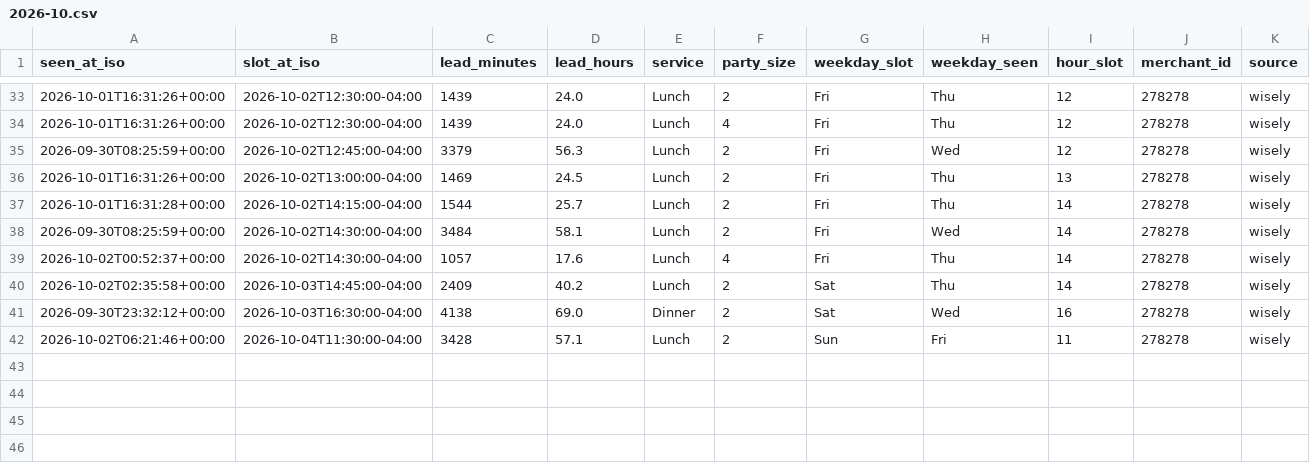
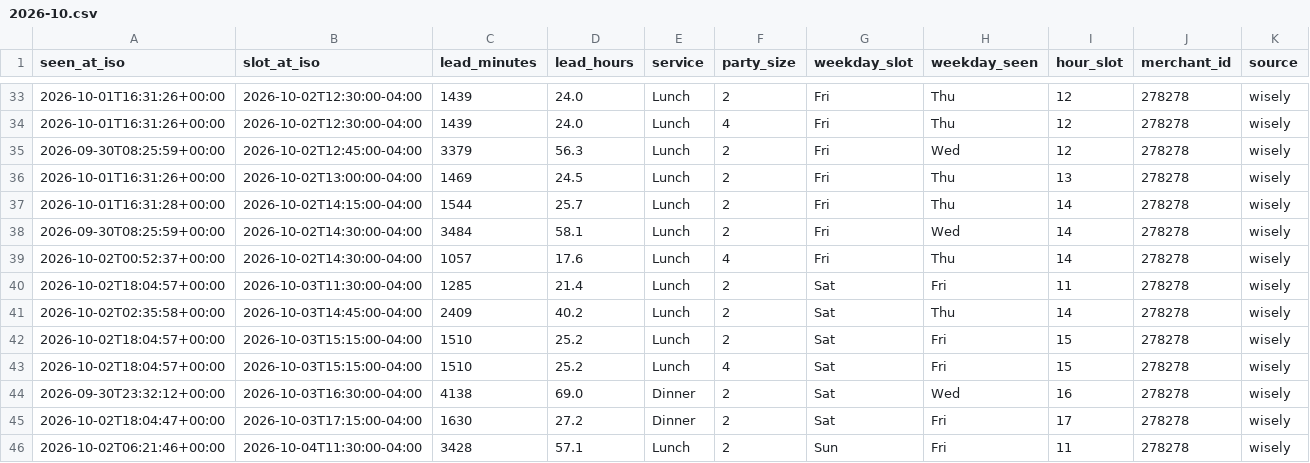
Before and after one commit to jacobschulman/stonewatch, a CSV file: data/availability/2026-10.csv, drawn as a sheet; only a part is shown, gaps mark what is left out; the diff names each change by its address in the sheet, - before the commit and + after, or states it on an @@ line.

```diff
--- a/data/availability/2026-10.csv
+++ b/data/availability/2026-10.csv
+row 40: 2026-10-02T18:04:57+00:00 | 2026-10-03T11:30:00-04:00 | 1285 | 21.4 | Lunch | 2 | Sat | Fri | 11 | 278278 | wisely
+row 42: 2026-10-02T18:04:57+00:00 | 2026-10-03T15:15:00-04:00 | 1510 | 25.2 | Lunch | 2 | Sat | Fri | 15 | 278278 | wisely
+row 43: 2026-10-02T18:04:57+00:00 | 2026-10-03T15:15:00-04:00 | 1510 | 25.2 | Lunch | 4 | Sat | Fri | 15 | 278278 | wisely
+row 45: 2026-10-02T18:04:47+00:00 | 2026-10-03T17:15:00-04:00 | 1630 | 27.2 | Dinner | 2 | Sat | Fri | 17 | 278278 | wisely
```
Also changed, not shown: 2 other files.
